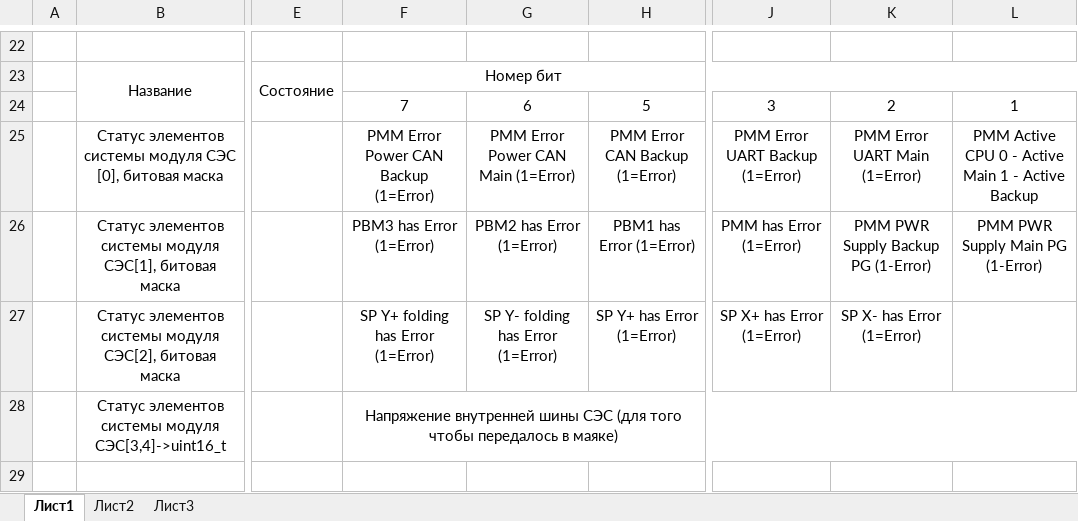
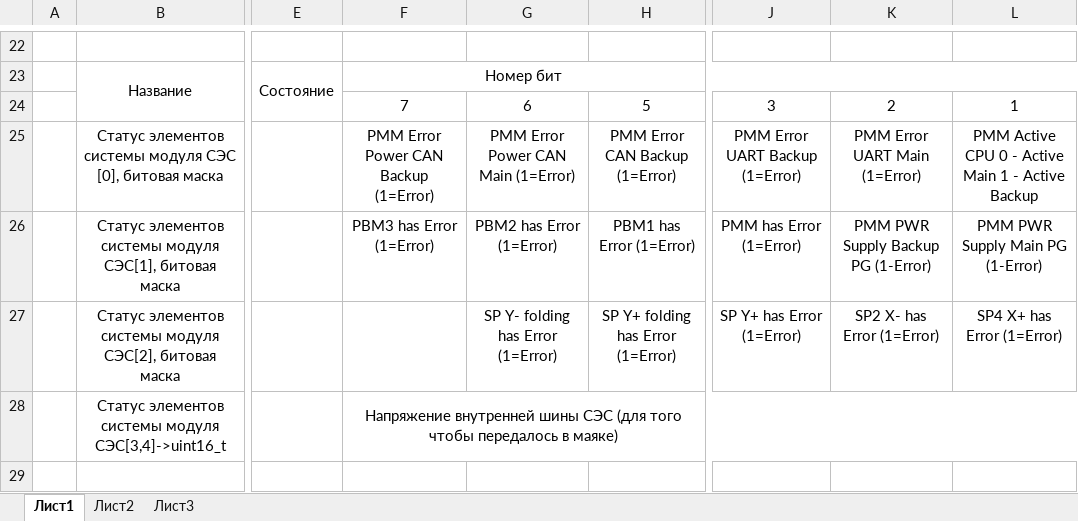
Before and after one commit to Muxamor/CS_EPS_PMM_N_SH, an Excel workbook: Documentation/Описание битовых масок СЭС v1.0.xlsx, sheet Лист1, drawn as a sheet; only a part is shown, gaps mark what is left out; values as stored, in another font and other column widths than the file's, no borders; the diff names each change by its address in the sheet, - before the commit and + after, or states it on an @@ line.

Commit message:
Update Описание битовых масок СЭС v1.0.xlsx

```diff
--- a/Documentation/Описание битовых масок СЭС v1.0.xlsx (sheet Лист1)
+++ b/Documentation/Описание битовых масок СЭС v1.0.xlsx (sheet Лист1)
-F27: SP Y+ folding has Error (1=Error)
+F27: (empty)
-H27: SP Y+ has Error (1=Error)
+H27: SP Y+ folding has Error (1=Error)
-J27: SP X+ has Error (1=Error)
+J27: SP Y+ has Error (1=Error)
-K27: SP X- has Error (1=Error)
+K27: SP2 X- has Error (1=Error)
-L27: (empty)
+L27: SP4 X+ has Error (1=Error)
```
